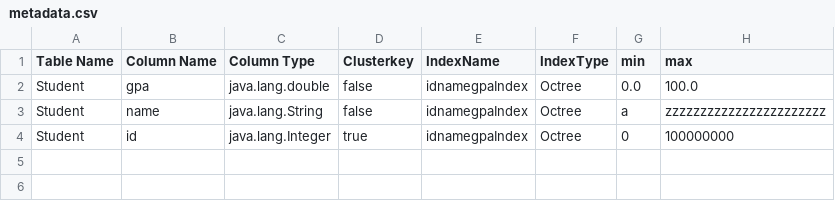
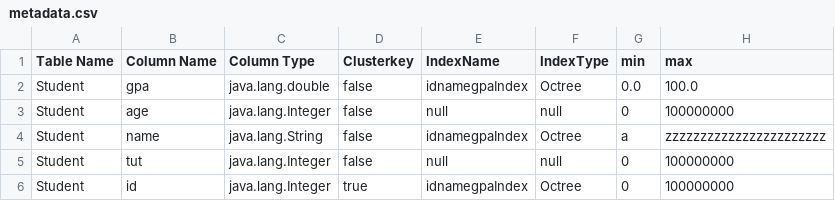
Before and after one commit to salehelhawaryy/database2-project, a CSV file: out/production/database2-project/resources/metadata.csv, drawn as a sheet.

```diff
--- a/out/production/database2-project/resources/metadata.csv
+++ b/out/production/database2-project/resources/metadata.csv
@@ -2,3 +2,5 @@ Table Name,Column Name,Column Type,Clusterkey,IndexName,IndexType,min,max
 Student,gpa,java.lang.double,false,idnamegpaIndex,Octree,0.0,100.0
+Student,age,java.lang.Integer,false,null,null,0,100000000
 Student,name,java.lang.String,false,idnamegpaIndex,Octree,a,zzzzzzzzzzzzzzzzzzzzzzz
+Student,tut,java.lang.Integer,false,null,null,0,100000000
 Student,id,java.lang.Integer,true,idnamegpaIndex,Octree,0,100000000
```
Also changed, not shown: 4 other files.
